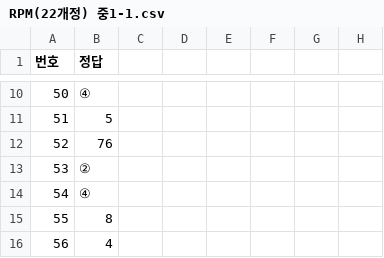
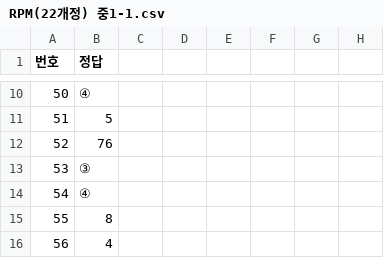
Before and after one commit to routinemath/math-images-test, a CSV file: CSV_Answers/RPM(22개정) 중1-1.csv, drawn as a sheet; only a part is shown, gaps mark what is left out.

Commit message:
Update RPM(22개정) 중1-1.csv

```diff
--- a/CSV_Answers/RPM(22개정) 중1-1.csv
+++ b/CSV_Answers/RPM(22개정) 중1-1.csv
@@ -12,3 +12,3 @@
 52,76
-53,②
+53,③
 54,④
```
